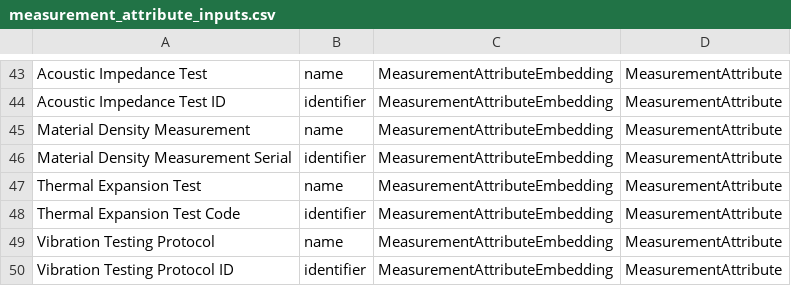
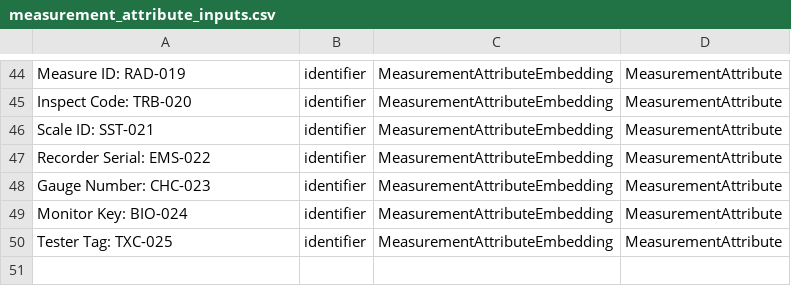
Before and after one commit to MaxDreger92/OrchestratorArchive, a CSV file: importing/NodeAttributeExtraction/embedding_inputs/measurement_attribute_inputs.csv, drawn as a sheet; only a part is shown, gaps mark what is left out; removed rows and columns are numbered as before the commit, all else as after; the diff covers the shown part only; the diff names each change by its address in the sheet, - before the commit and + after, or states it on an @@ line.

```diff
--- a/importing/NodeAttributeExtraction/embedding_inputs/measurement_attribute_inputs.csv
+++ b/importing/NodeAttributeExtraction/embedding_inputs/measurement_attribute_inputs.csv
-A44: Acoustic Impedance Test
+A44: Measure ID: RAD-019
-B44: name
+B44: identifier
-A45: Acoustic Impedance Test ID
+A45: Inspect Code: TRB-020
-A46: Material Density Measurement
+A46: Scale ID: SST-021
-B46: name
+B46: identifier
-A47: Material Density Measurement Serial
+A47: Recorder Serial: EMS-022
-row 47: Thermal Expansion Test | name | MeasurementAttributeEmbedding | MeasurementAttribute
-A48: Thermal Expansion Test Code
+A48: Gauge Number: CHC-023
-A49: Vibration Testing Protocol
+A49: Monitor Key: BIO-024
-B49: name
+B49: identifier
-A50: Vibration Testing Protocol ID
+A50: Tester Tag: TXC-025
```
Also changed, not shown: 5 added rows, 4 removed rows and 54 edited cells elsewhere in this file, importing/NodeAttributeExtraction/embedding_inputs/manufacturing_inputs.csv, importing/NodeAttributeExtraction/embedding_inputs/matter_attribute_inputs.csv, 13 other files.
